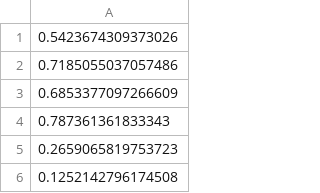
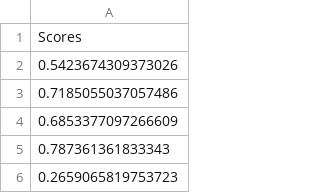
Before and after one commit to rhanielmx/RecPad, a CSV file: scores.csv, drawn as a sheet; only a part is shown; the shorter side is filled out with more unchanged rows; the diff names each change by its address in the sheet, - before the commit and + after, or states it on an @@ line.

Commit message:
Update scores.csv

```diff
--- a/scores.csv
+++ b/scores.csv
+row 1: Scores
```
